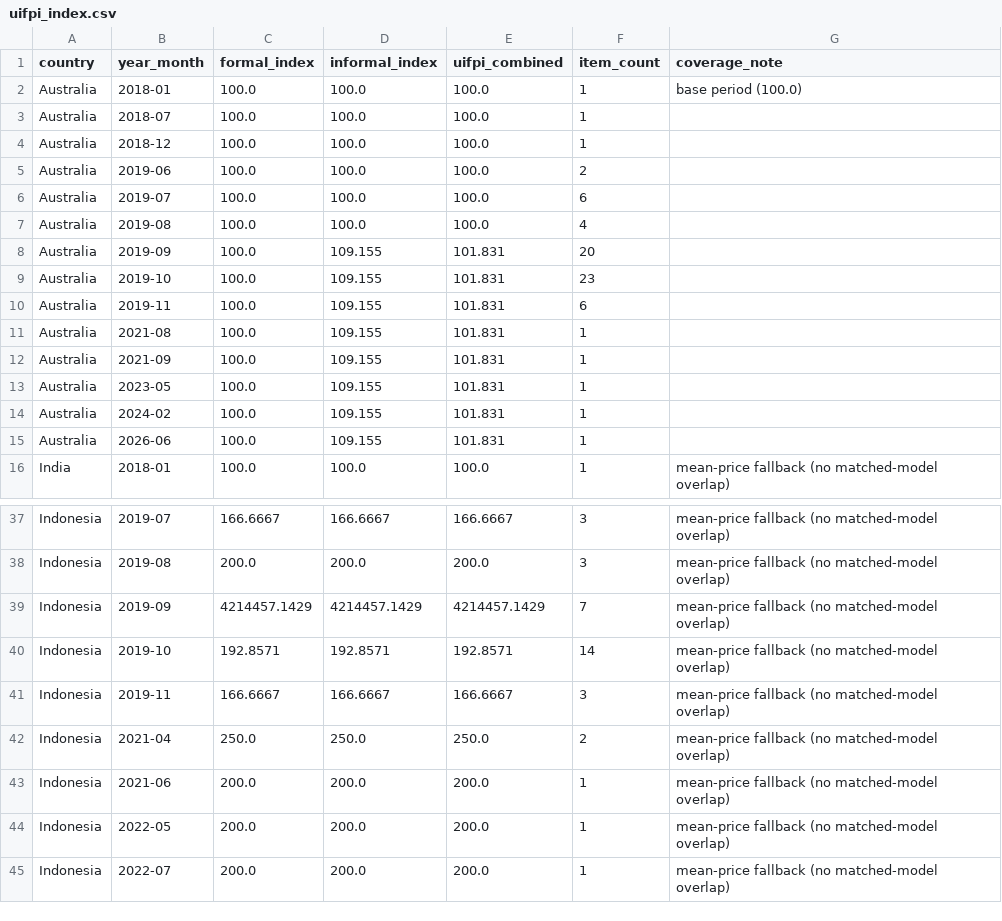
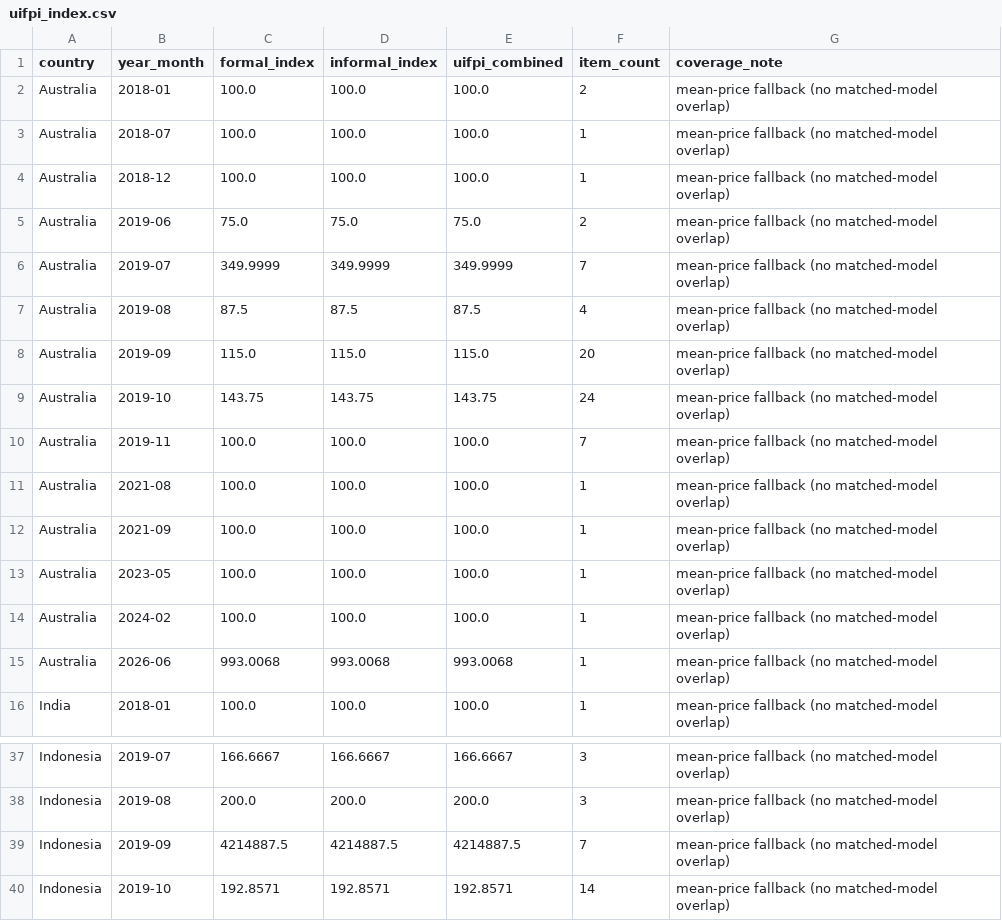
Before and after one commit to thefrogfacedfoot/Inflation-menu, a CSV file: uifpi_index.csv, drawn as a sheet; only a part is shown, gaps mark what is left out; the shorter side is filled out with more unchanged rows; the diff covers the shown part only.

Commit message:
Fix price_usd, run NLP, rebuild index
- Populated price_usd for all 7,300 rows (120 newly updated: IDR/AUD/INR)
- Re-ran NLP pipeline: 2,142 items classified via rule-based fallback
- Rebuilt uifpi_index: 98 rows across 7 countries (mean-price method)
- Re-ran Granger analysis: Singapore p=0.092, UK pass-through R²=0.402
- Regenerated dashboard JSON (index_series, country_summary, latest_values)

```diff
--- a/uifpi_index.csv
+++ b/uifpi_index.csv
@@ -1,16 +1,16 @@
 country,year_month,formal_index,informal_index,uifpi_combined,item_count,coverage_note
-Australia,2018-01,100.0,100.0,100.0,1,base period (100.0)
-Australia,2018-07,100.0,100.0,100.0,1,
-Australia,2018-12,100.0,100.0,100.0,1,
-Australia,2019-06,100.0,100.0,100.0,2,
-Australia,2019-07,100.0,100.0,100.0,6,
-Australia,2019-08,100.0,100.0,100.0,4,
-Australia,2019-09,100.0,109.155,101.831,20,
-Australia,2019-10,100.0,109.155,101.831,23,
-Australia,2019-11,100.0,109.155,101.831,6,
-Australia,2021-08,100.0,109.155,101.831,1,
-Australia,2021-09,100.0,109.155,101.831,1,
-Australia,2023-05,100.0,109.155,101.831,1,
-Australia,2024-02,100.0,109.155,101.831,1,
-Australia,2026-06,100.0,109.155,101.831,1,
+Australia,2018-01,100.0,100.0,100.0,2,mean-price fallback (no matched-model overlap)
+Australia,2018-07,100.0,100.0,100.0,1,mean-price fallback (no matched-model overlap)
+Australia,2018-12,100.0,100.0,100.0,1,mean-price fallback (no matched-model overlap)
+Australia,2019-06,75.0,75.0,75.0,2,mean-price fallback (no matched-model overlap)
+Australia,2019-07,349.9999,349.9999,349.9999,7,mean-price fallback (no matched-model overlap)
+Australia,2019-08,87.5,87.5,87.5,4,mean-price fallback (no matched-model overlap)
+Australia,2019-09,115.0,115.0,115.0,20,mean-price fallback (no matched-model overlap)
+Australia,2019-10,143.75,143.75,143.75,24,mean-price fallback (no matched-model overlap)
+Australia,2019-11,100.0,100.0,100.0,7,mean-price fallback (no matched-model overlap)
+Australia,2021-08,100.0,100.0,100.0,1,mean-price fallback (no matched-model overlap)
+Australia,2021-09,100.0,100.0,100.0,1,mean-price fallback (no matched-model overlap)
+Australia,2023-05,100.0,100.0,100.0,1,mean-price fallback (no matched-model overlap)
+Australia,2024-02,100.0,100.0,100.0,1,mean-price fallback (no matched-model overlap)
+Australia,2026-06,993.0068,993.0068,993.0068,1,mean-price fallback (no matched-model overlap)
 India,2018-01,100.0,100.0,100.0,1,mean-price fallback (no matched-model overlap)
@@ -38,3 +38,3 @@ Indonesia,2019-07,166.6667,166.6667,166.6667,3,mean-price fallback (no matched-m
 Indonesia,2019-08,200.0,200.0,200.0,3,mean-price fallback (no matched-model overlap)
-Indonesia,2019-09,4214457.1429,4214457.1429,4214457.1429,7,mean-price fallback (no matched-model overlap)
+Indonesia,2019-09,4214887.5,4214887.5,4214887.5,7,mean-price fallback (no matched-model overlap)
 Indonesia,2019-10,192.8571,192.8571,192.8571,14,mean-price fallback (no matched-model overlap)
```
Also changed, not shown: 21 edited cells elsewhere in this file, analysis_results/summary.csv, 8 other files.
